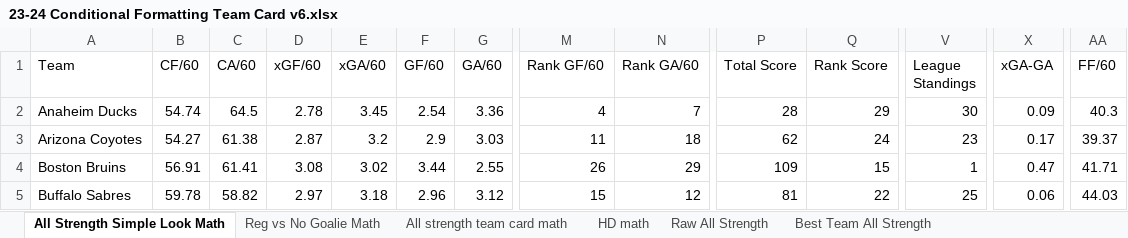
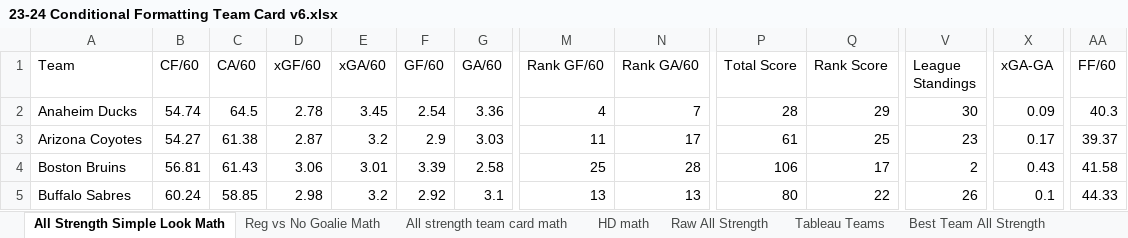
Before and after one commit to hatch47/DataAnalystProjects, an Excel workbook: 2023-24 Conditional Formatting Cards/23-24 Conditional Formatting Team Card v6.xlsx, sheet All Strength Simple Look Math, drawn as a sheet; only a part is shown, gaps mark what is left out; values as stored, in another font and other column widths than the file's, no borders; the diff covers the shown part only; the diff names each change by its address in the sheet, - before the commit and + after, or states it on an @@ line.

Commit message:
Tableau and Excel Card Updates

```diff
--- a/2023-24 Conditional Formatting Cards/23-24 Conditional Formatting Team Card v6.xlsx (sheet All Strength Simple Look Math)
+++ b/2023-24 Conditional Formatting Cards/23-24 Conditional Formatting Team Card v6.xlsx (sheet All Strength Simple Look Math)
+sheet tab: Tableau Teams
-N3 (Rank GA/60): 18
+N3 (Rank GA/60): 17
-P3 (Total Score): 62
+P3 (Total Score): 61
-Q3 (Rank Score): 24
+Q3 (Rank Score): 25
-B4 (CF/60): 56.91
+B4 (CF/60): 56.81
-C4 (CA/60): 61.41
+C4 (CA/60): 61.43
-D4 (xGF/60): 3.08
+D4 (xGF/60): 3.06
-E4 (xGA/60): 3.02
+E4 (xGA/60): 3.01
-F4 (GF/60): 3.44
+F4 (GF/60): 3.39
-G4 (GA/60): 2.55
+G4 (GA/60): 2.58
-M4 (Rank GF/60): 26
+M4 (Rank GF/60): 25
-N4 (Rank GA/60): 29
+N4 (Rank GA/60): 28
-P4 (Total Score): 109
+P4 (Total Score): 106
-Q4 (Rank Score): 15
+Q4 (Rank Score): 17
-V4 (League Standings): 1
+V4 (League Standings): 2
-X4 (xGA-GA): 0.47
+X4 (xGA-GA): 0.43
-AA4 (FF/60): 41.71
+AA4 (FF/60): 41.58
-B5 (CF/60): 59.78
+B5 (CF/60): 60.24
-C5 (CA/60): 58.82
+C5 (CA/60): 58.85
-D5 (xGF/60): 2.97
+D5 (xGF/60): 2.98
-E5 (xGA/60): 3.18
+E5 (xGA/60): 3.2
-F5 (GF/60): 2.96
+F5 (GF/60): 2.92
-G5 (GA/60): 3.12
+G5 (GA/60): 3.1
-M5 (Rank GF/60): 15
+M5 (Rank GF/60): 13
-N5 (Rank GA/60): 12
+N5 (Rank GA/60): 13
-P5 (Total Score): 81
+P5 (Total Score): 80
-V5 (League Standings): 25
+V5 (League Standings): 26
-X5 (xGA-GA): 0.06
+X5 (xGA-GA): 0.1
-AA5 (FF/60): 44.03
+AA5 (FF/60): 44.33
```
Also changed, not shown: 232 edited cells elsewhere in this sheet, sheet Raw All Strength, sheet All strength team card math, sheet Reg vs No Goalie, sheet Best Team All Strength, sheet HD Best Team List, sheet Reg vs No Goalie Math, 5 more sheets, other sheet tabs, formulas that keep their value, 2 other files.
